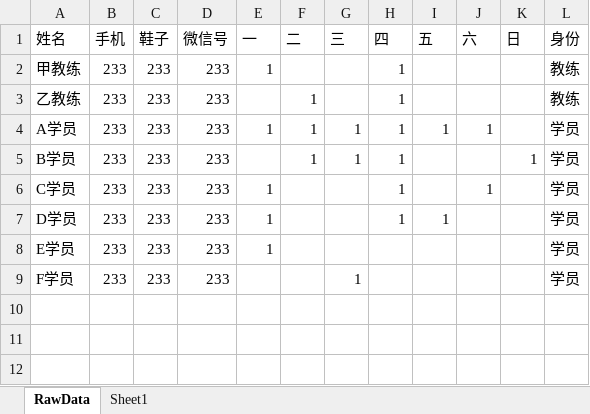
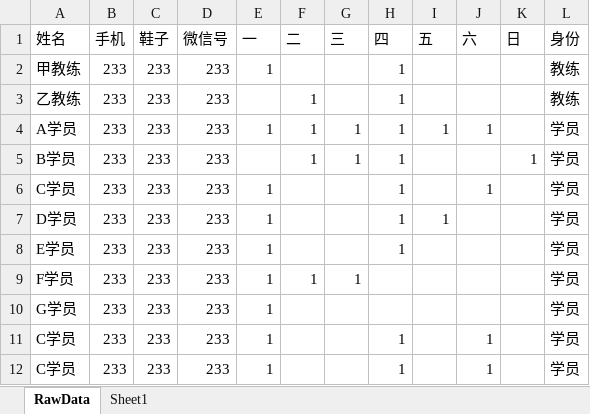
Before and after one commit to CodePointer/CCGroupSort, an Excel workbook: CCGroupSort/test.xlsx, sheet RawData, drawn as a sheet; values as stored, in another font and other column widths than the file's, no borders; the diff names each change by its address in the sheet, - before the commit and + after, or states it on an @@ line.

```diff
--- a/CCGroupSort/test.xlsx (sheet RawData)
+++ b/CCGroupSort/test.xlsx (sheet RawData)
-H8 (四): (empty)
+H8 (四): 1
-E9 (一): (empty)
+E9 (一): 1
-F9 (二): (empty)
+F9 (二): 1
+row 10: G学员 | 233 | 233 | 233 | 1 |  |  |  |  |  |  | 学员
+row 11: C学员 | 233 | 233 | 233 | 1 |  |  | 1 |  | 1 |  | 学员
+row 12: C学员 | 233 | 233 | 233 | 1 |  |  | 1 |  | 1 |  | 学员
```
Also changed, not shown: CCGroupSort/Result.xlsx, 5 other files.
